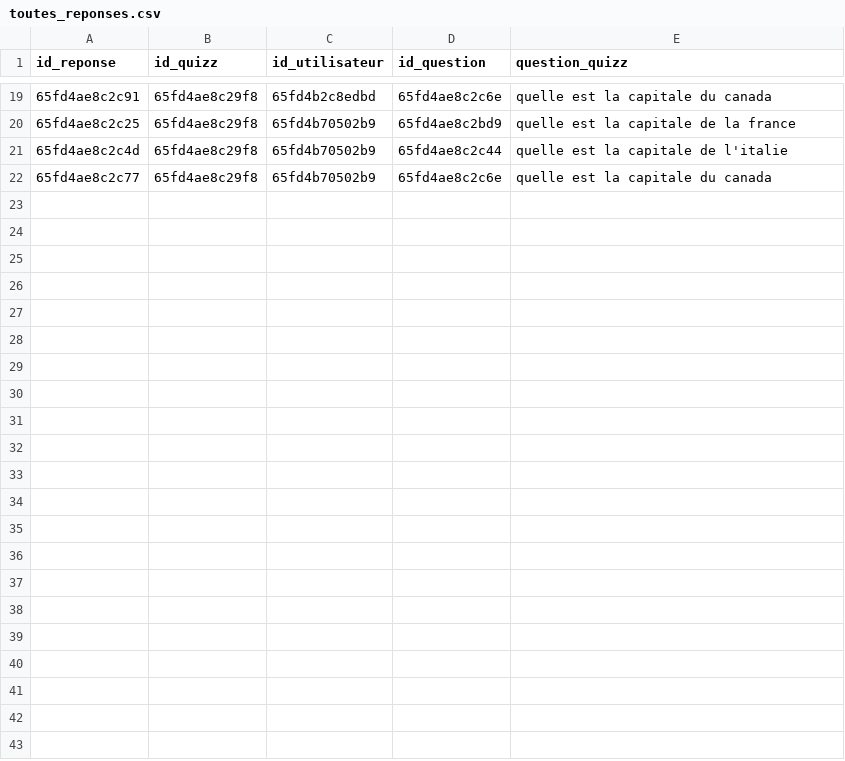
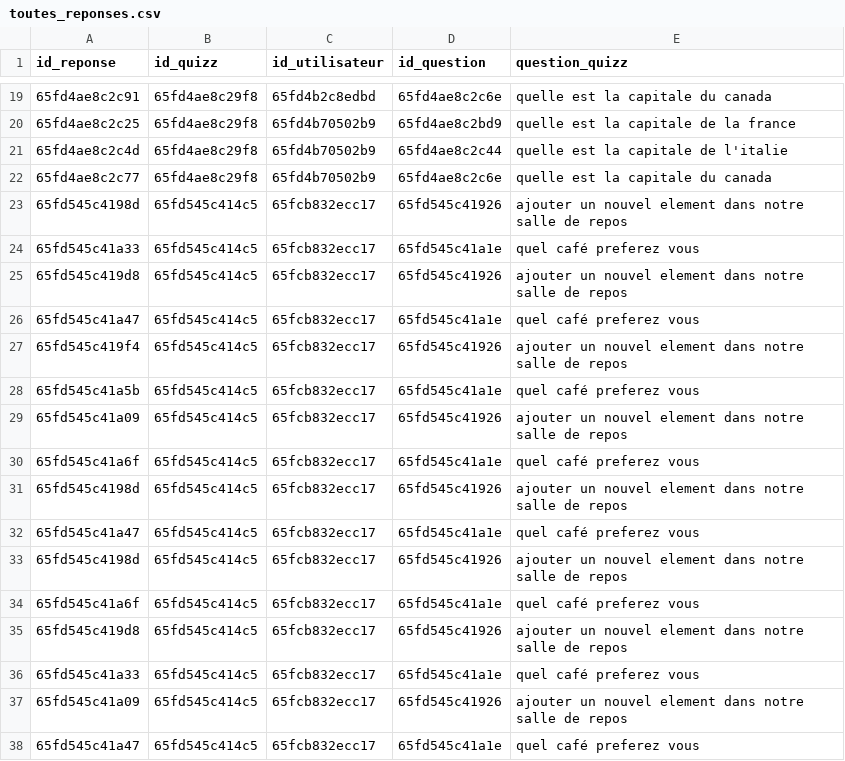
Before and after one commit to MSAcom/Quizzeo, a CSV file: quizz/reponsequizz/toutes_reponses.csv, drawn as a sheet; only a part is shown, gaps mark what is left out; the diff names each change by its address in the sheet, - before the commit and + after, or states it on an @@ line.

```diff
--- a/quizz/reponsequizz/toutes_reponses.csv
+++ b/quizz/reponsequizz/toutes_reponses.csv
+row 23: 65fd545c4198d | 65fd545c414c5 | 65fcb832ecc17 | 65fd545c41926 | ajouter un nouvel element dans notre salle de repos
+row 24: 65fd545c41a33 | 65fd545c414c5 | 65fcb832ecc17 | 65fd545c41a1e | quel café preferez vous
+row 25: 65fd545c419d8 | 65fd545c414c5 | 65fcb832ecc17 | 65fd545c41926 | ajouter un nouvel element dans notre salle de repos
+row 26: 65fd545c41a47 | 65fd545c414c5 | 65fcb832ecc17 | 65fd545c41a1e | quel café preferez vous
+row 27: 65fd545c419f4 | 65fd545c414c5 | 65fcb832ecc17 | 65fd545c41926 | ajouter un nouvel element dans notre salle de repos
+row 28: 65fd545c41a5b | 65fd545c414c5 | 65fcb832ecc17 | 65fd545c41a1e | quel café preferez vous
+row 29: 65fd545c41a09 | 65fd545c414c5 | 65fcb832ecc17 | 65fd545c41926 | ajouter un nouvel element dans notre salle de repos
+row 30: 65fd545c41a6f | 65fd545c414c5 | 65fcb832ecc17 | 65fd545c41a1e | quel café preferez vous
+row 31: 65fd545c4198d | 65fd545c414c5 | 65fcb832ecc17 | 65fd545c41926 | ajouter un nouvel element dans notre salle de repos
+row 32: 65fd545c41a47 | 65fd545c414c5 | 65fcb832ecc17 | 65fd545c41a1e | quel café preferez vous
+row 33: 65fd545c4198d | 65fd545c414c5 | 65fcb832ecc17 | 65fd545c41926 | ajouter un nouvel element dans notre salle de repos
+row 34: 65fd545c41a6f | 65fd545c414c5 | 65fcb832ecc17 | 65fd545c41a1e | quel café preferez vous
+row 35: 65fd545c419d8 | 65fd545c414c5 | 65fcb832ecc17 | 65fd545c41926 | ajouter un nouvel element dans notre salle de repos
+row 36: 65fd545c41a33 | 65fd545c414c5 | 65fcb832ecc17 | 65fd545c41a1e | quel café preferez vous
+row 37: 65fd545c41a09 | 65fd545c414c5 | 65fcb832ecc17 | 65fd545c41926 | ajouter un nouvel element dans notre salle de repos
+row 38: 65fd545c41a47 | 65fd545c414c5 | 65fcb832ecc17 | 65fd545c41a1e | quel café preferez vous
```
Also changed, not shown: accueil/utilisateurs.csv, quizz/creationquizz/questions_quizz.csv, 16 other files.
